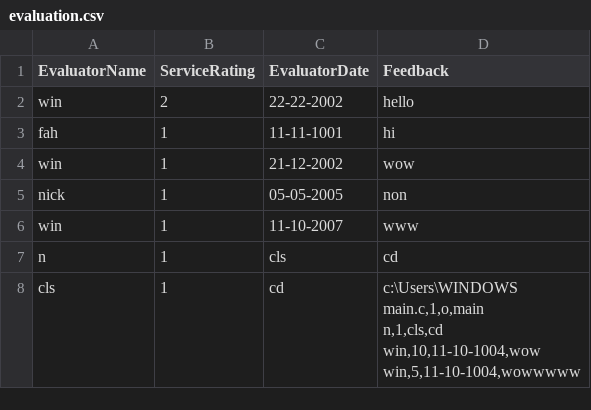
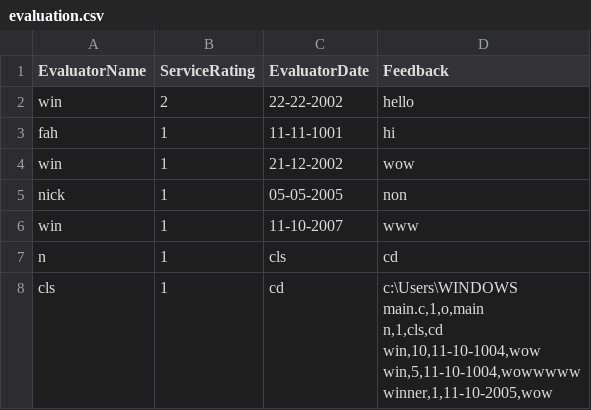
Before and after one commit to Zer00neee/CECS_project, a CSV file: Code/evaluation.csv, drawn as a sheet.

```diff
--- a/Code/evaluation.csv
+++ b/Code/evaluation.csv
@@ -7,7 +7,8 @@ win,1,11-10-2007,www
 n,1,cls,cd
-cls,1,cd,"c:\Users\WINDOWS
-main.c,1,o,main
-n,1,cls,cd
-win,10,11-10-1004,wow
-win,5,11-10-1004,wowwwww
-
+cls,1,cd,"c:\Users\WINDOWS
+main.c,1,o,main
+n,1,cls,cd
+win,10,11-10-1004,wow
+win,5,11-10-1004,wowwwww
+winner,1,11-10-2005,wow
+
```
Also changed, not shown: 2 other files.
